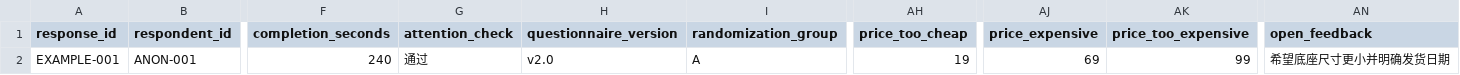
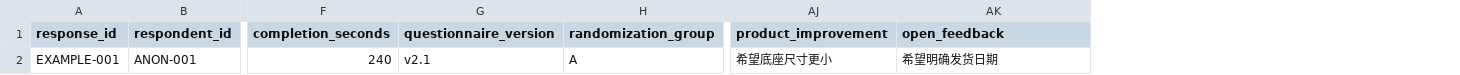
Before and after one commit to lubdbdbd/ArknightsAnalytics, a CSV file: data/manual/survey_template.csv, drawn as a sheet; only a part is shown, gaps mark what is left out; removed rows and columns are numbered as before the commit, all else as after; the diff names each change by its address in the sheet, - before the commit and + after, or states it on an @@ line.

Commit message:
Refine merchandise survey for player-friendly language

```diff
--- a/data/manual/survey_template.csv
+++ b/data/manual/survey_template.csv
-column G (attention_check), row 2: 通过
-column AH (price_too_cheap), row 2: 19
-column AJ (price_expensive), row 2: 69
-column AK (price_too_expensive), row 2: 99
+column AJ (product_improvement), row 2: 希望底座尺寸更小
-G2 (questionnaire_version): v2.0
+G2 (questionnaire_version): v2.1
-AK2 (open_feedback): 希望底座尺寸更小并明确发货日期
+AK2 (open_feedback): 希望明确发货日期
```
Also changed, not shown: data/manual/user_survey_responses.csv, 10 other files.
